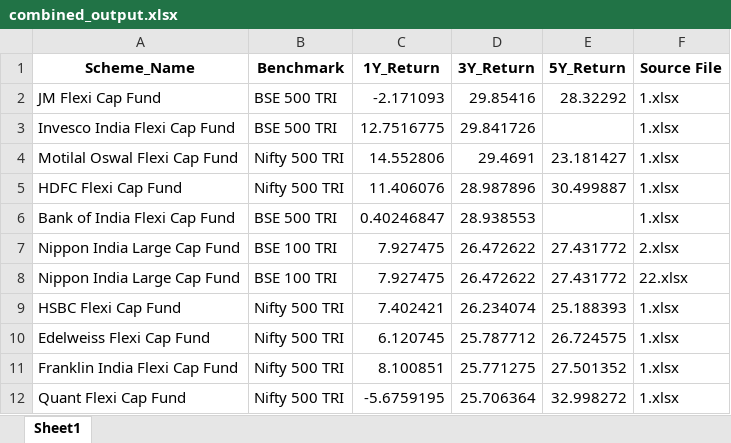
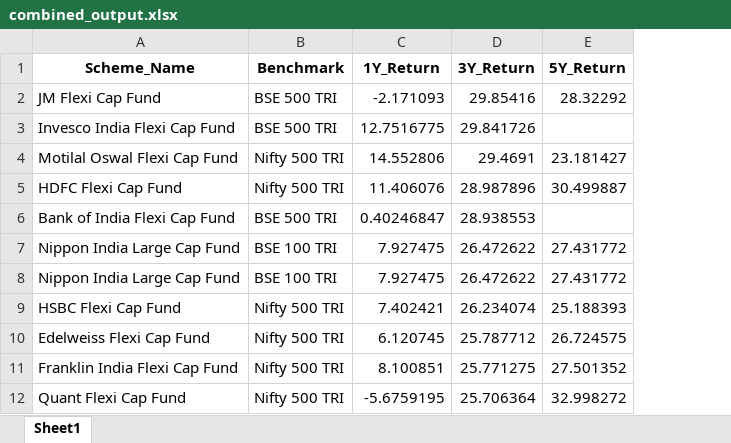
Before and after one commit to Shrip12345/flask-backend, an Excel workbook: new/combined_output.xlsx, sheet Sheet1, drawn as a sheet; only a part is shown; values as stored, in another font and other column widths than the file's, no borders; the diff names each change by its address in the sheet, - before the commit and + after, or states it on an @@ line.

```diff
--- a/new/combined_output.xlsx (sheet Sheet1)
+++ b/new/combined_output.xlsx (sheet Sheet1)
-column F (Source File), rows 2-12: 1.xlsx | 1.xlsx | 1.xlsx | 1.xlsx | 1.xlsx | 2.xlsx | 22.xlsx | 1.xlsx | 1.xlsx | 1.xlsx | 1.xlsx
```
Also changed, not shown: 1 other file.
